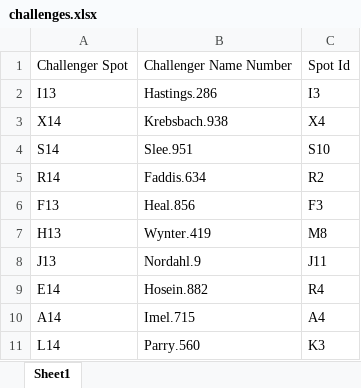
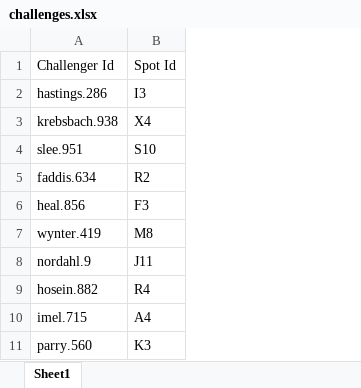
Before and after one commit to osumb/challenges, an Excel workbook: lib/seed/challenges.xlsx, sheet Sheet1, drawn as a sheet; values as stored, in another font and other column widths than the file's, no borders; removed rows and columns are numbered as before the commit, all else as after; the diff names each change by its address in the sheet, - before the commit and + after, or states it on an @@ line.

Commit message:
rails: add challenge seeding

```diff
--- a/lib/seed/challenges.xlsx (sheet Sheet1)
+++ b/lib/seed/challenges.xlsx (sheet Sheet1)
-column A, rows 1-11: Challenger Spot | I13 | X14 | S14 | R14 | F13 | H13 | J13 | E14 | A14 | L14
-column B, rows 1-11: Challenger Name Number | Hastings.286 | Krebsbach.938 | Slee.951 | Faddis.634 | Heal.856 | Wynter.419 | Nordahl.9 | Hosein.882 | Imel.715 | Parry.560
+column A, rows 1-11: Challenger Id | hastings.286 | krebsbach.938 | slee.951 | faddis.634 | heal.856 | wynter.419 | nordahl.9 | hosein.882 | imel.715 | parry.560
```
Also changed, not shown: 3 other files.
